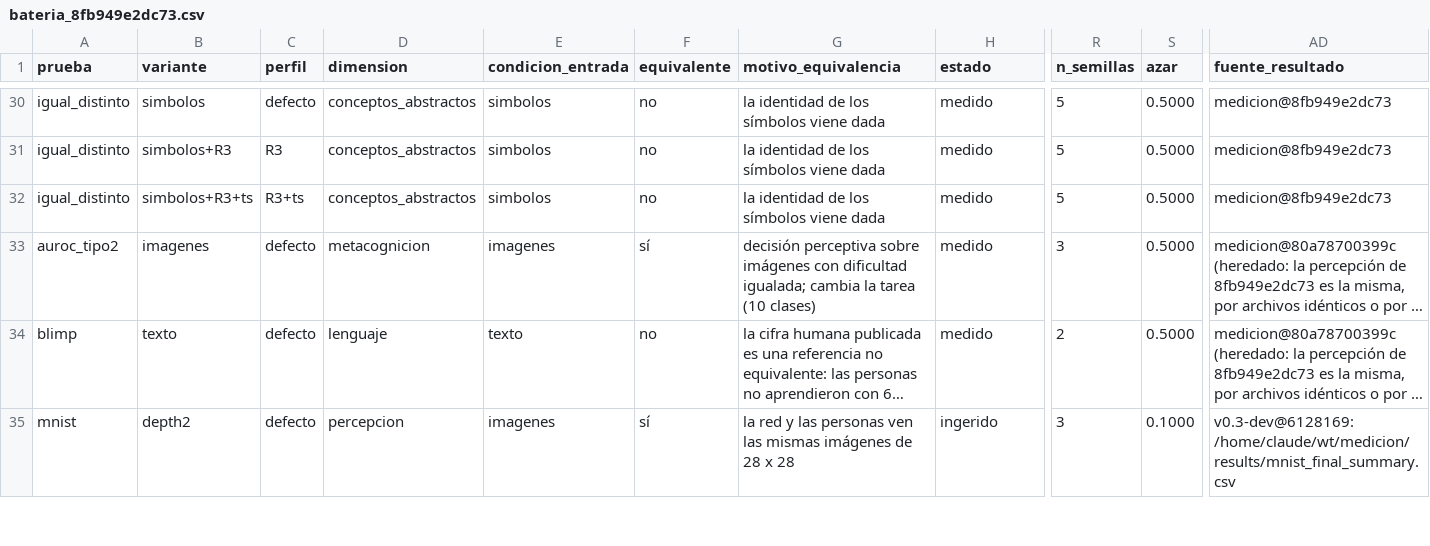
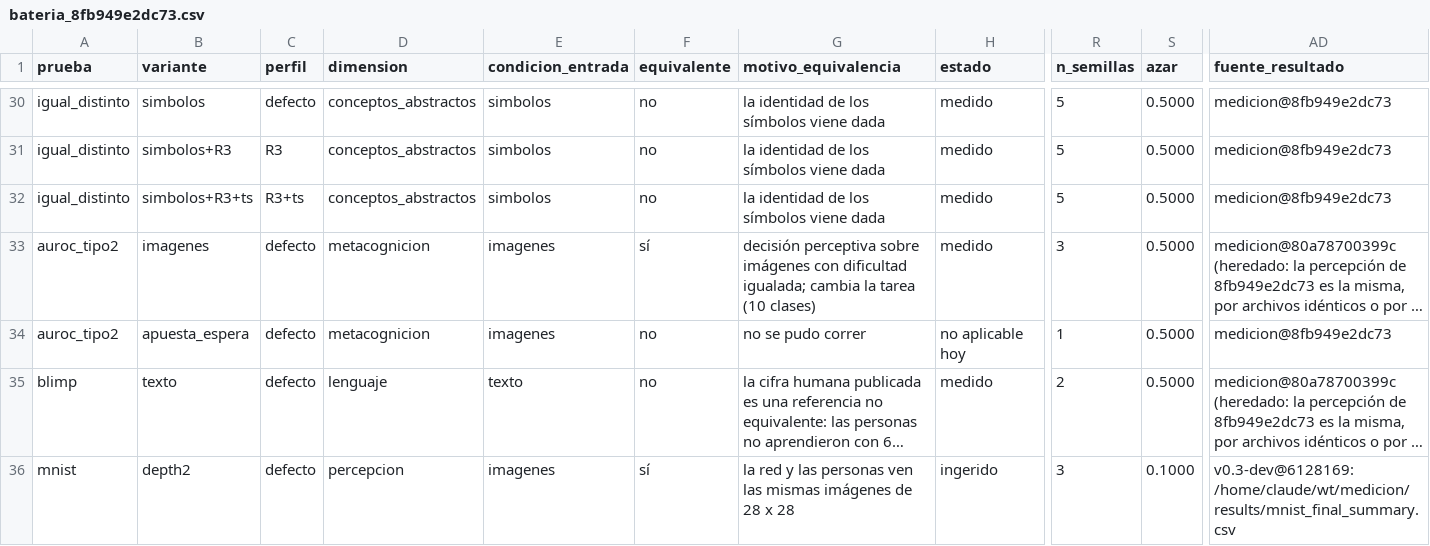
Before and after one commit to hernanbarreto/bioelastic_snn, a CSV file: results/bateria_8fb949e2dc73.csv, drawn as a sheet; only a part is shown, gaps mark what is left out; long unchanged cells end in …; rows hold the shown columns only; the diff names each change by its address in the sheet, - before the commit and + after, or states it on an @@ line.

```diff
--- a/results/bateria_8fb949e2dc73.csv
+++ b/results/bateria_8fb949e2dc73.csv
+row 34: auroc_tipo2 | apuesta_espera | defecto | metacognicion | imagenes | no | no se pudo correr | no aplicable hoy | 1 | 0.5000 | medicion@8fb949e2dc73
```
Also changed, not shown: results/bateria_332ce434959d.csv, results/bateria_80a78700399c.csv, 7 other files.
